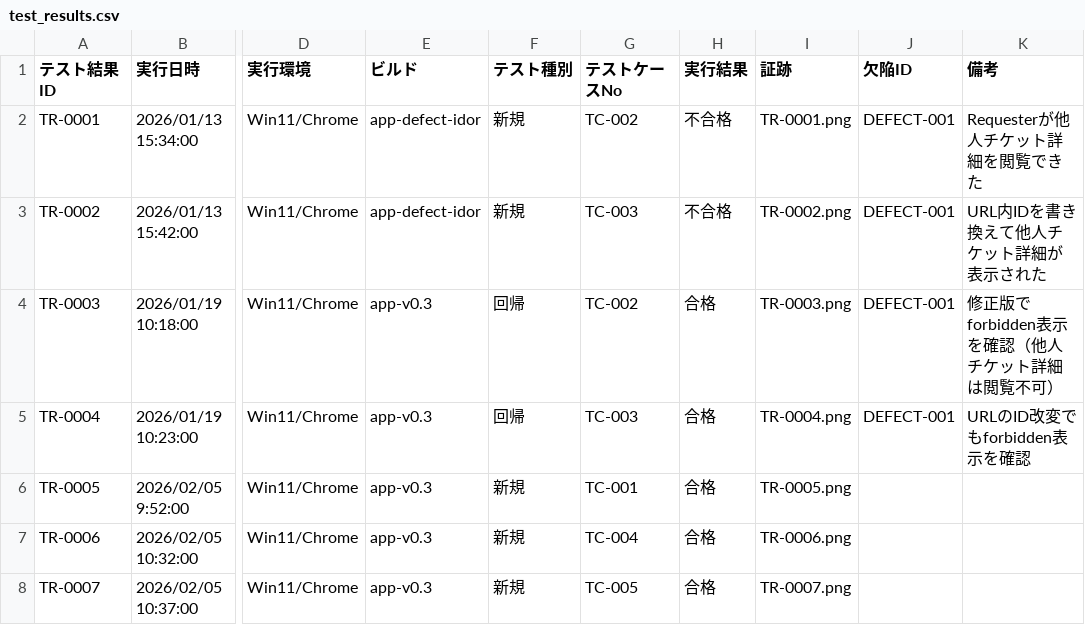
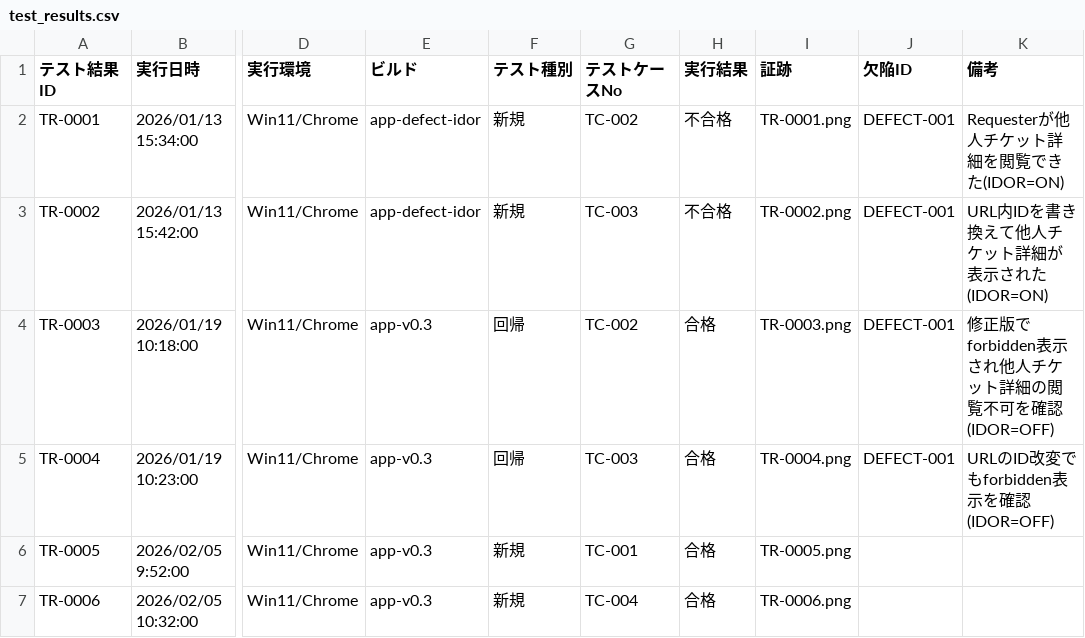
Before and after one commit to nani9ashi/qa-portfolio-ticket-system, a CSV file: qa/results/test_results.csv, drawn as a sheet; only a part is shown, gaps mark what is left out; the shorter side is filled out with more unchanged rows; the diff names each change by its address in the sheet, - before the commit and + after, or states it on an @@ line.

```diff
--- a/qa/results/test_results.csv
+++ b/qa/results/test_results.csv
-K2 (備考): Requesterが他人チケット詳細を閲覧できた
+K2 (備考): Requesterが他人チケット詳細を閲覧できた(IDOR=ON)
-K3 (備考): URL内IDを書き換えて他人チケット詳細が表示された
+K3 (備考): URL内IDを書き換えて他人チケット詳細が表示された(IDOR=ON)
-K4 (備考): 修正版でforbidden表示を確認（他人チケット詳細は閲覧不可）
+K4 (備考): 修正版でforbidden表示され他人チケット詳細の閲覧不可を確認(IDOR=OFF)
-K5 (備考): URLのID改変でもforbidden表示を確認
+K5 (備考): URLのID改変でもforbidden表示を確認(IDOR=OFF)
```
Also changed, not shown: 10 other files.
